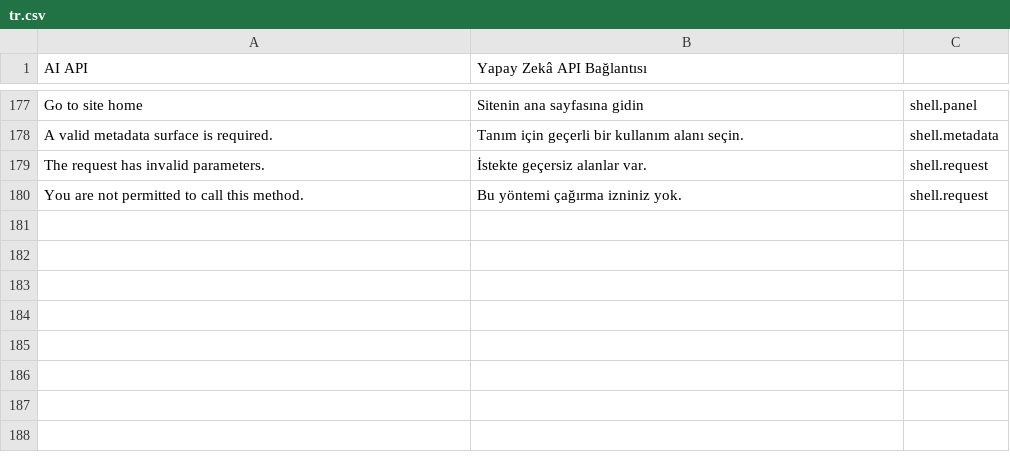
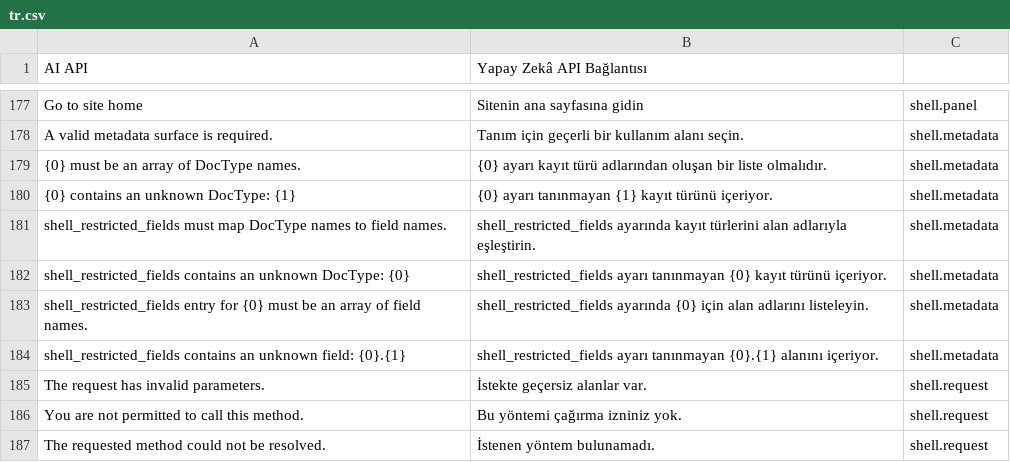
Before and after one commit to metafrappe/backend, a CSV file: apps/platform_core/platform_core/translations/tr.csv, drawn as a sheet; only a part is shown, gaps mark what is left out.

```diff
--- a/apps/platform_core/platform_core/translations/tr.csv
+++ b/apps/platform_core/platform_core/translations/tr.csv
@@ -178,3 +178,10 @@ Go to site home,Sitenin ana sayfasına gidin,shell.panel
 A valid metadata surface is required.,Tanım için geçerli bir kullanım alanı seçin.,shell.metadata
+{0} must be an array of DocType names.,{0} ayarı kayıt türü adlarından oluşan bir liste olmalıdır.,shell.metadata
+{0} contains an unknown DocType: {1},{0} ayarı tanınmayan {1} kayıt türünü içeriyor.,shell.metadata
+shell_restricted_fields must map DocType names to field names.,shell_restricted_fields ayarında kayıt türlerini alan adlarıyla eşleştirin.,shell.metadata
+shell_restricted_fields contains an unknown DocType: {0},shell_restricted_fields ayarı tanınmayan {0} kayıt türünü içeriyor.,shell.metadata
+shell_restricted_fields entry for {0} must be an array of field names.,shell_restricted_fields ayarında {0} için alan adlarını listeleyin.,shell.metadata
+shell_restricted_fields contains an unknown field: {0}.{1},shell_restricted_fields ayarı tanınmayan {0}.{1} alanını içeriyor.,shell.metadata
 The request has invalid parameters.,İstekte geçersiz alanlar var.,shell.request
 You are not permitted to call this method.,Bu yöntemi çağırma izniniz yok.,shell.request
+The requested method could not be resolved.,İstenen yöntem bulunamadı.,shell.request
```
Also changed, not shown: 17 other files.
